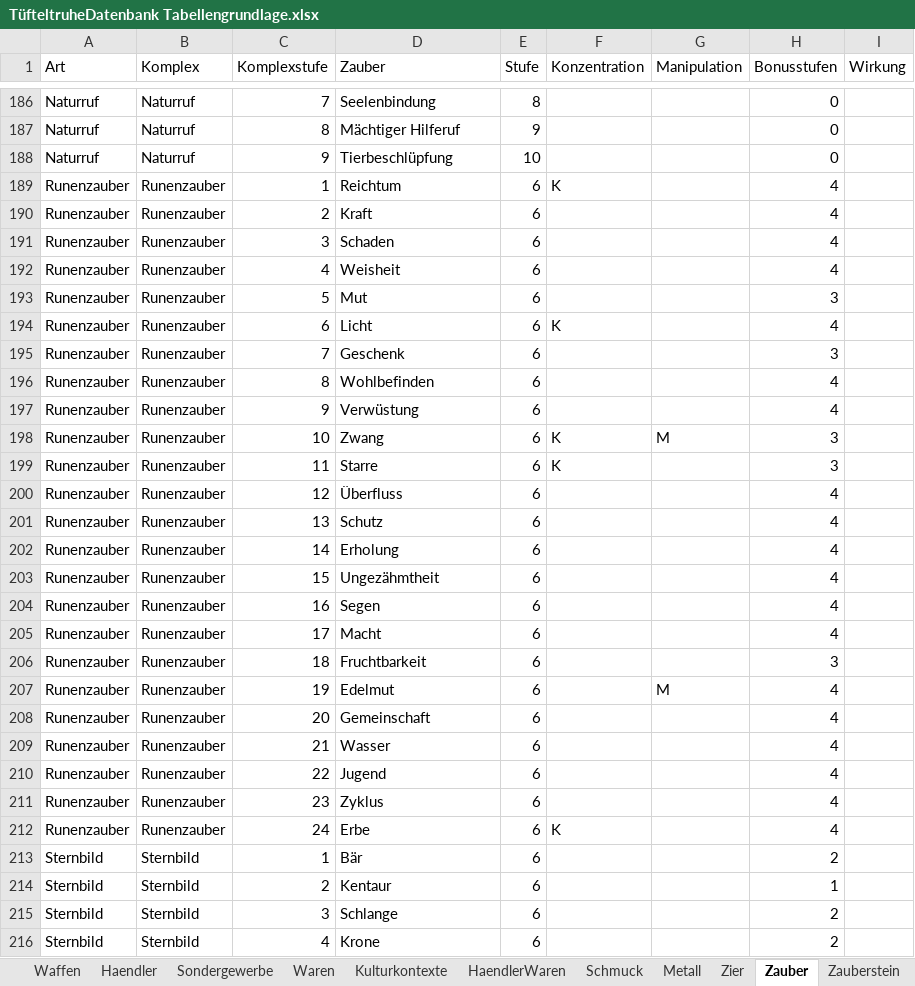
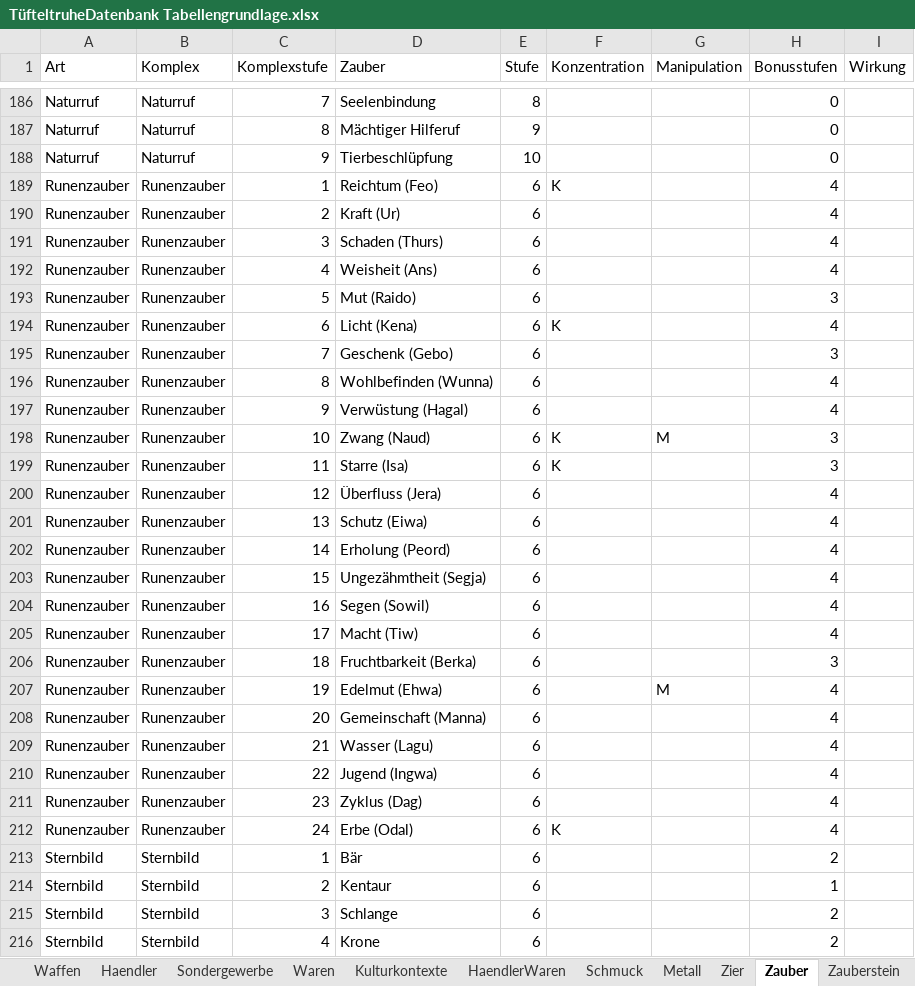
Before and after one commit to l-ammer/Tuefteltruhe, an Excel workbook: TüfteltruheDatenbank Tabellengrundlage.xlsx, sheet Zauber, drawn as a sheet; only a part is shown, gaps mark what is left out; values as stored, in another font and other column widths than the file's, no borders; the diff names each change by its address in the sheet, - before the commit and + after, or states it on an @@ line.

```diff
--- a/TüfteltruheDatenbank Tabellengrundlage.xlsx (sheet Zauber)
+++ b/TüfteltruheDatenbank Tabellengrundlage.xlsx (sheet Zauber)
-D189 (Zauber): Reichtum
+D189 (Zauber): Reichtum (Feo)
-D190 (Zauber): Kraft
+D190 (Zauber): Kraft (Ur)
-D191 (Zauber): Schaden
+D191 (Zauber): Schaden (Thurs)
-D192 (Zauber): Weisheit
+D192 (Zauber): Weisheit (Ans)
-D193 (Zauber): Mut
+D193 (Zauber): Mut (Raido)
-D194 (Zauber): Licht
+D194 (Zauber): Licht (Kena)
-D195 (Zauber): Geschenk
+D195 (Zauber): Geschenk (Gebo)
-D196 (Zauber): Wohlbefinden
+D196 (Zauber): Wohlbefinden (Wunna)
-D197 (Zauber): Verwüstung
+D197 (Zauber): Verwüstung (Hagal)
-D198 (Zauber): Zwang
+D198 (Zauber): Zwang (Naud)
-D199 (Zauber): Starre
+D199 (Zauber): Starre (Isa)
-D200 (Zauber): Überfluss
+D200 (Zauber): Überfluss (Jera)
-D201 (Zauber): Schutz
+D201 (Zauber): Schutz (Eiwa)
-D202 (Zauber): Erholung
+D202 (Zauber): Erholung (Peord)
-D203 (Zauber): Ungezähmtheit
+D203 (Zauber): Ungezähmtheit (Segja)
-D204 (Zauber): Segen
+D204 (Zauber): Segen (Sowil)
-D205 (Zauber): Macht
+D205 (Zauber): Macht (Tiw)
-D206 (Zauber): Fruchtbarkeit
+D206 (Zauber): Fruchtbarkeit (Berka)
-D207 (Zauber): Edelmut
+D207 (Zauber): Edelmut (Ehwa)
-D208 (Zauber): Gemeinschaft
+D208 (Zauber): Gemeinschaft (Manna)
-D209 (Zauber): Wasser
+D209 (Zauber): Wasser (Lagu)
-D210 (Zauber): Jugend
+D210 (Zauber): Jugend (Ingwa)
-D211 (Zauber): Zyklus
+D211 (Zauber): Zyklus (Dag)
-D212 (Zauber): Erbe
+D212 (Zauber): Erbe (Odal)
```
Also changed, not shown: 5 other files.
